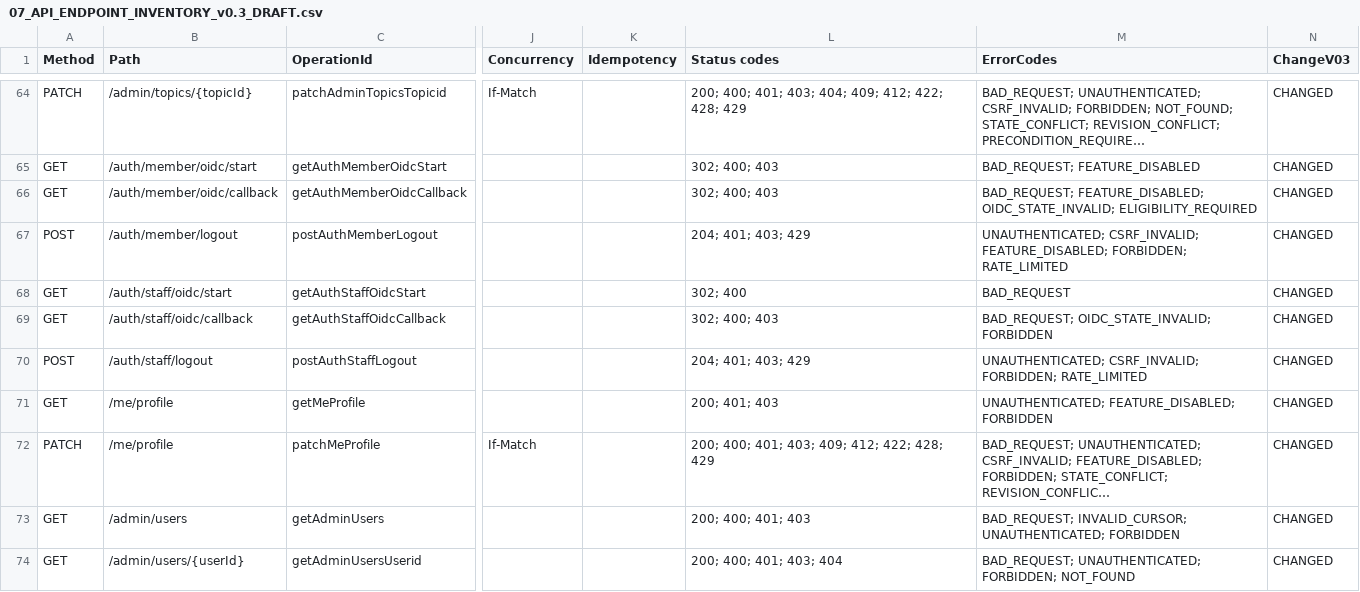
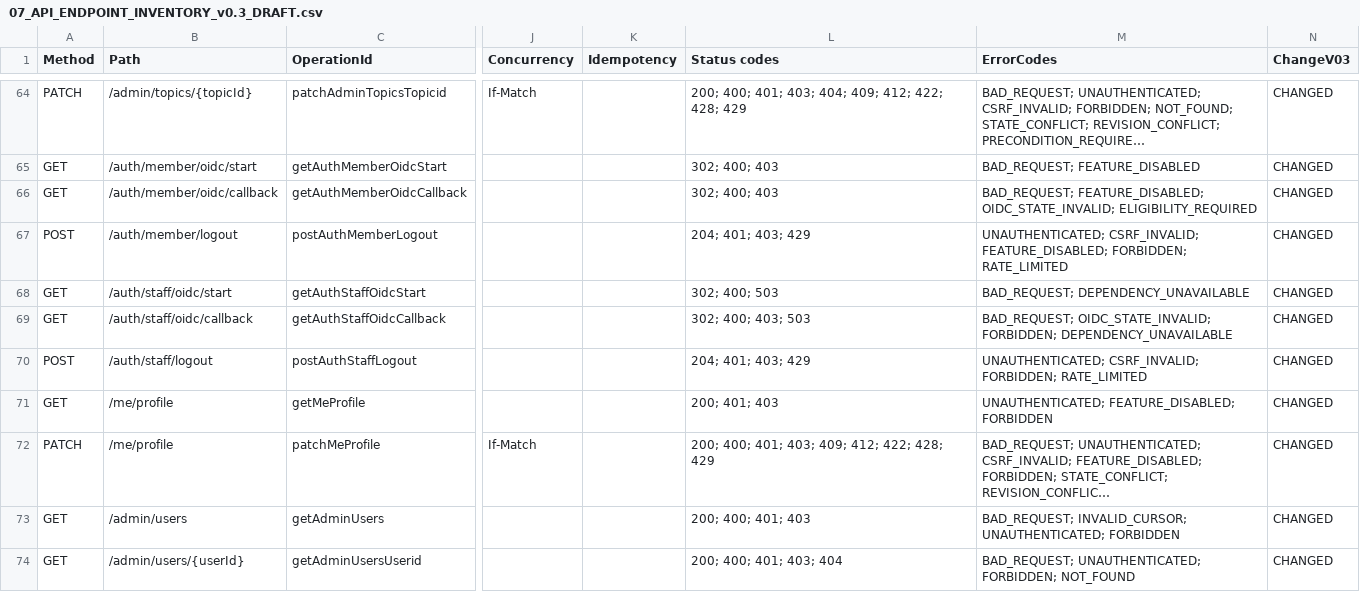
Before and after one commit to vvtcntt/Tinhte.com.vn, a CSV file: doc/07_AI_REVIEW/v0.3/07_API_ENDPOINT_INVENTORY_v0.3_DRAFT.csv, drawn as a sheet; only a part is shown, gaps mark what is left out; long unchanged cells end in …; the diff names each change by its address in the sheet, - before the commit and + after, or states it on an @@ line.

```diff
--- a/doc/07_AI_REVIEW/v0.3/07_API_ENDPOINT_INVENTORY_v0.3_DRAFT.csv
+++ b/doc/07_AI_REVIEW/v0.3/07_API_ENDPOINT_INVENTORY_v0.3_DRAFT.csv
-L68 (Status codes): 302; 400
+L68 (Status codes): 302; 400; 503
-M68 (ErrorCodes): BAD_REQUEST
+M68 (ErrorCodes): BAD_REQUEST; DEPENDENCY_UNAVAILABLE
-L69 (Status codes): 302; 400; 403
+L69 (Status codes): 302; 400; 403; 503
-M69 (ErrorCodes): BAD_REQUEST; OIDC_STATE_INVALID; FORBIDDEN
+M69 (ErrorCodes): BAD_REQUEST; OIDC_STATE_INVALID; FORBIDDEN; DEPENDENCY_UNAVAILABLE
```
Also changed, not shown: 9 other files.
